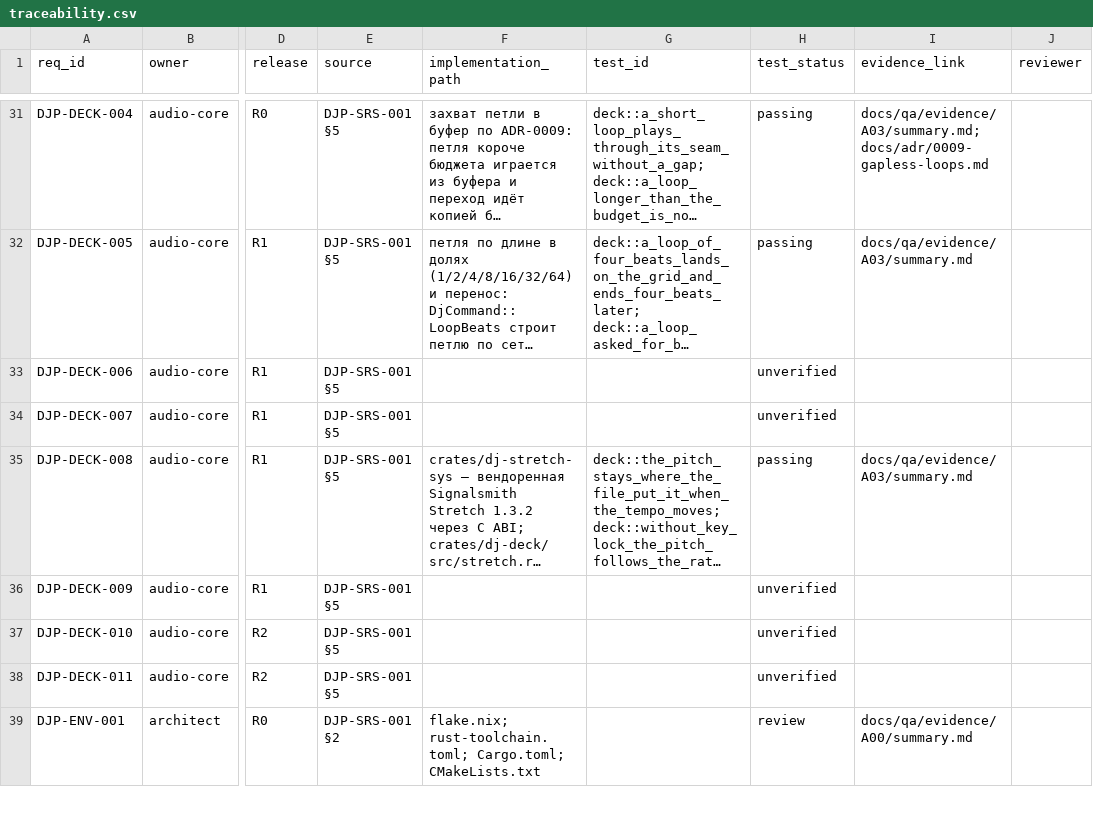
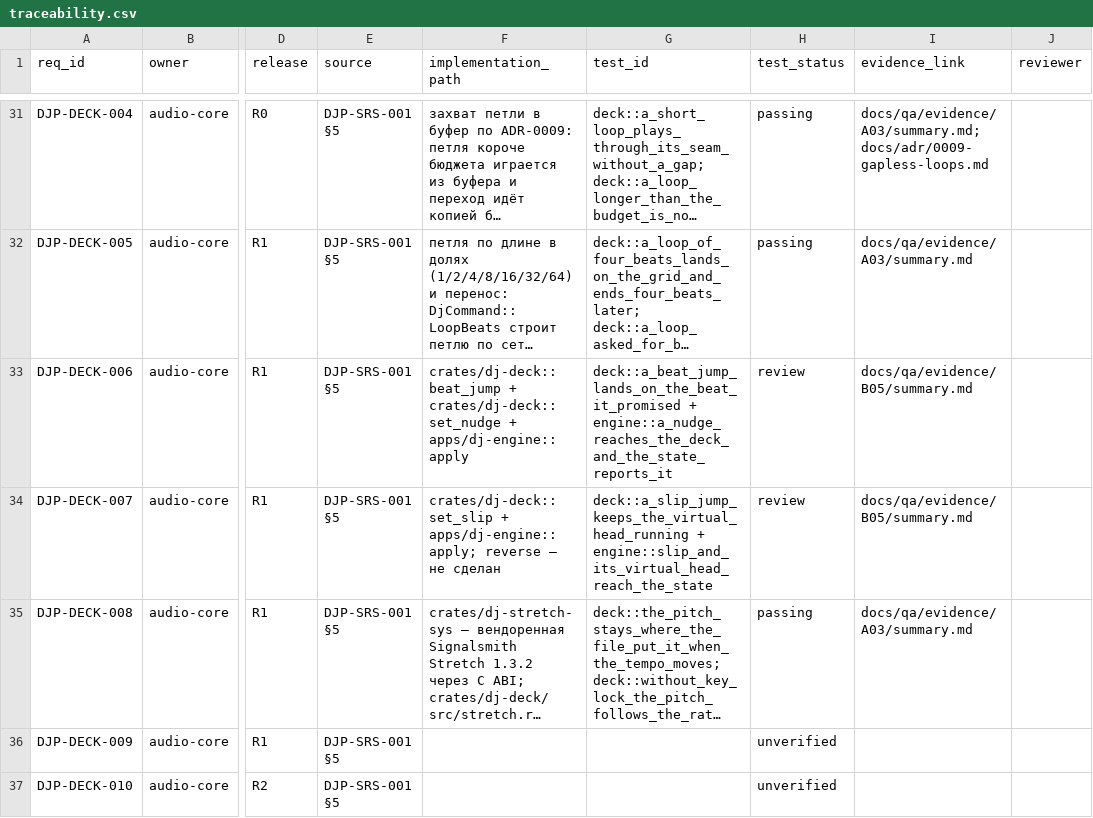
Before and after one commit to UncleAndy/hauler-dj-platform, a CSV file: docs/requirements/traceability.csv, drawn as a sheet; only a part is shown, gaps mark what is left out; the shorter side is filled out with more unchanged rows; long unchanged cells end in …; the diff names each change by its address in the sheet, - before the commit and + after, or states it on an @@ line.

Commit message:
docs(evidence): B05 — beatjump, nudge, slip замерены; reverse и soft takeover отмечены как оставшиеся

```diff
--- a/docs/requirements/traceability.csv
+++ b/docs/requirements/traceability.csv
-F33 (implementation_path): (empty)
+F33 (implementation_path): crates/dj-deck::beat_jump + crates/dj-deck::set_nudge + apps/dj-engine::apply
-G33 (test_id): (empty)
+G33 (test_id): deck::a_beat_jump_lands_on_the_beat_it_promised + engine::a_nudge_reaches_the_deck_and_the_state_reports_it
-H33:H34 (test_status): unverified
+H33:H34 (test_status): review
-I33:I34 (evidence_link): (empty)
+I33:I34 (evidence_link): docs/qa/evidence/B05/summary.md
-F34 (implementation_path): (empty)
+F34 (implementation_path): crates/dj-deck::set_slip + apps/dj-engine::apply; reverse — не сделан
-G34 (test_id): (empty)
+G34 (test_id): deck::a_slip_jump_keeps_the_virtual_head_running + engine::slip_and_its_virtual_head_reach_the_state
```
Also changed, not shown: 1 other file.
